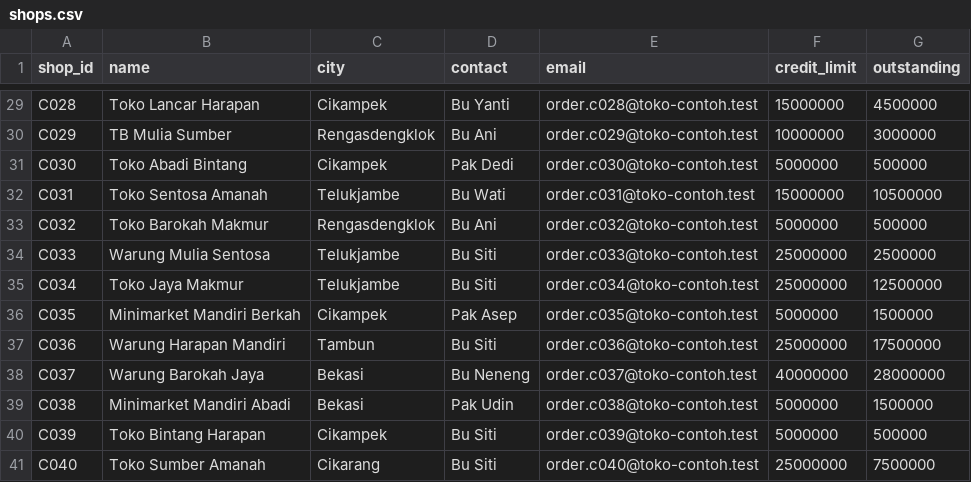
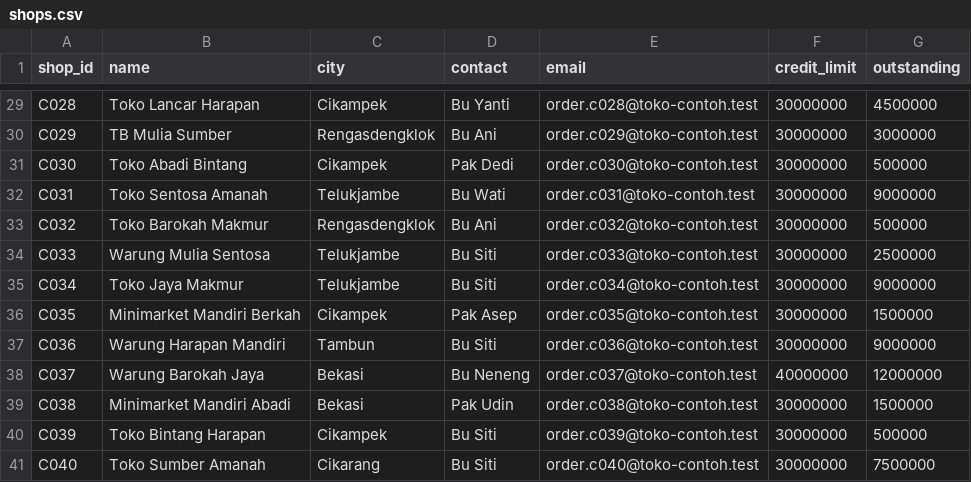
Before and after one commit to seppam/fde-portfolio, a CSV file: data/shops.csv, drawn as a sheet; only a part is shown, gaps mark what is left out; the diff covers the shown part only; the diff names each change by its address in the sheet, - before the commit and + after, or states it on an @@ line.

```diff
--- a/data/shops.csv
+++ b/data/shops.csv
-F29 (credit_limit): 15000000
+F29 (credit_limit): 30000000
-F30 (credit_limit): 10000000
+F30 (credit_limit): 30000000
-F31 (credit_limit): 5000000
+F31 (credit_limit): 30000000
-F32 (credit_limit): 15000000
+F32 (credit_limit): 30000000
-G32 (outstanding): 10500000
+G32 (outstanding): 9000000
-F33 (credit_limit): 5000000
+F33 (credit_limit): 30000000
-F34:F35 (credit_limit): 25000000
+F34:F35 (credit_limit): 30000000
-G35 (outstanding): 12500000
+G35 (outstanding): 9000000
-F36 (credit_limit): 5000000
+F36 (credit_limit): 30000000
-F37 (credit_limit): 25000000
+F37 (credit_limit): 30000000
-G37 (outstanding): 17500000
+G37 (outstanding): 9000000
-G38 (outstanding): 28000000
+G38 (outstanding): 12000000
-F39:F40 (credit_limit): 5000000
+F39:F40 (credit_limit): 30000000
-F41 (credit_limit): 25000000
+F41 (credit_limit): 30000000
```
Also changed, not shown: 31 edited cells elsewhere in this file, 59 other files.
